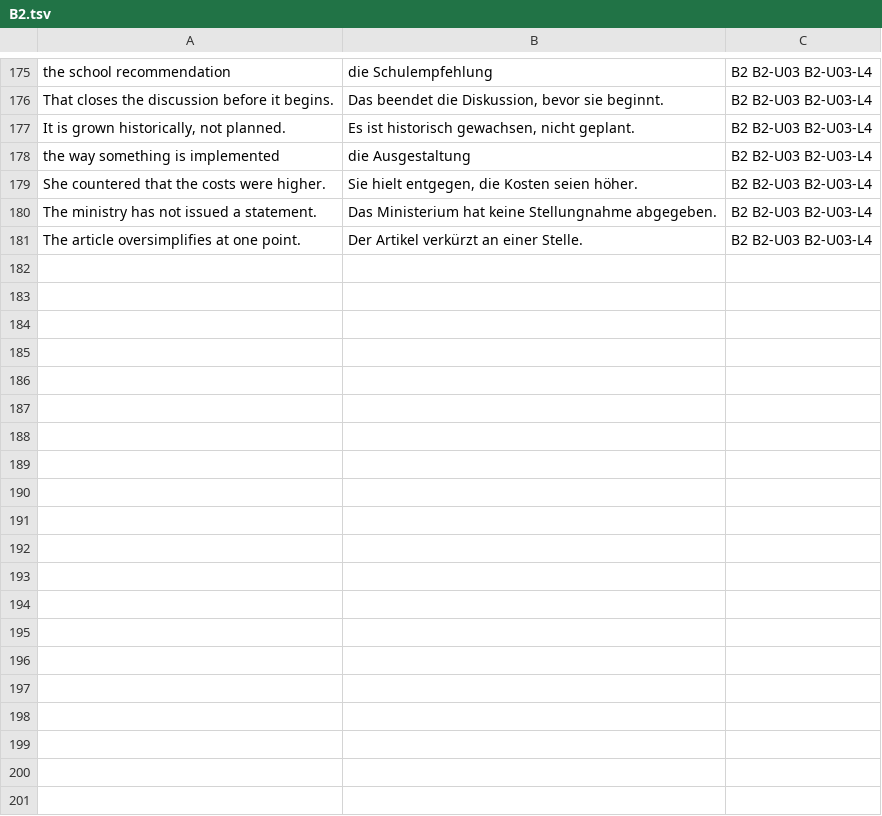
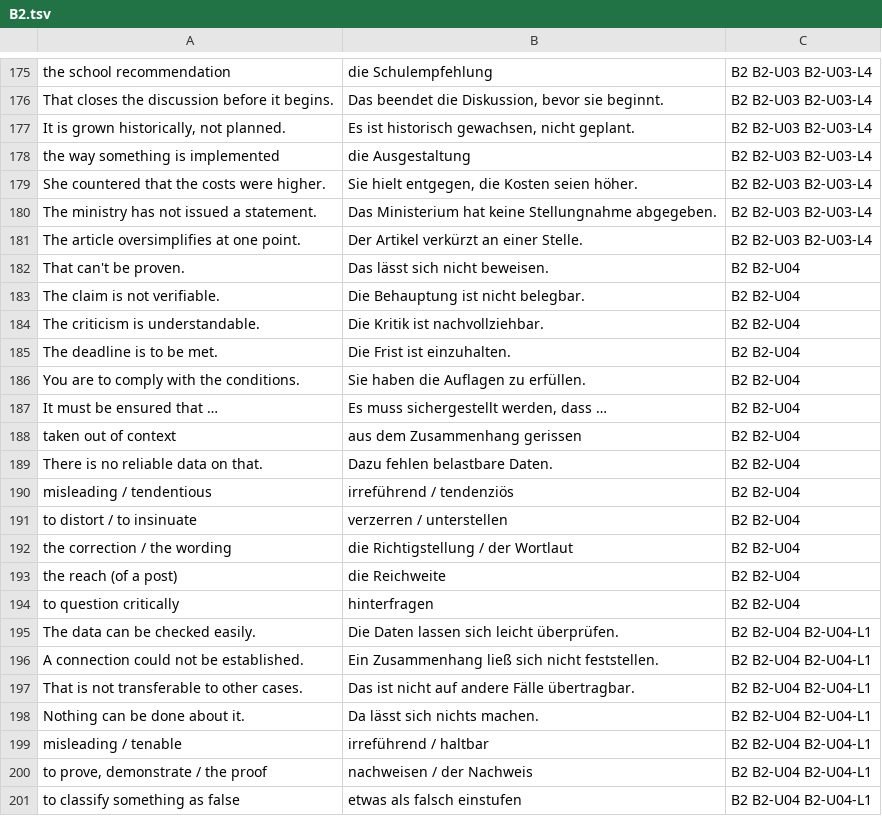
Before and after one commit to erhanozturk2018-maker/Deutsch, a TSV file: GERMAN_LEARNING_PLAN/Resources/Anki/B2.tsv, drawn as a sheet; only a part is shown, gaps mark what is left out; the diff covers the shown part only; the diff names each change by its address in the sheet, - before the commit and + after, or states it on an @@ line.

```diff
--- a/GERMAN_LEARNING_PLAN/Resources/Anki/B2.tsv
+++ b/GERMAN_LEARNING_PLAN/Resources/Anki/B2.tsv
+row 182: That can't be proven. | Das lässt sich nicht beweisen. | B2 B2-U04
+row 183: The claim is not verifiable. | Die Behauptung ist nicht belegbar. | B2 B2-U04
+row 184: The criticism is understandable. | Die Kritik ist nachvollziehbar. | B2 B2-U04
+row 185: The deadline is to be met. | Die Frist ist einzuhalten. | B2 B2-U04
+row 186: You are to comply with the conditions. | Sie haben die Auflagen zu erfüllen. | B2 B2-U04
+row 187: It must be ensured that … | Es muss sichergestellt werden, dass … | B2 B2-U04
+row 188: taken out of context | aus dem Zusammenhang gerissen | B2 B2-U04
+row 189: There is no reliable data on that. | Dazu fehlen belastbare Daten. | B2 B2-U04
+row 190: misleading / tendentious | irreführend / tendenziös | B2 B2-U04
+row 191: to distort / to insinuate | verzerren / unterstellen | B2 B2-U04
+row 192: the correction / the wording | die Richtigstellung / der Wortlaut | B2 B2-U04
+row 193: the reach (of a post) | die Reichweite | B2 B2-U04
+row 194: to question critically | hinterfragen | B2 B2-U04
+row 195: The data can be checked easily. | Die Daten lassen sich leicht überprüfen. | B2 B2-U04 B2-U04-L1
+row 196: A connection could not be established. | Ein Zusammenhang ließ sich nicht feststellen. | B2 B2-U04 B2-U04-L1
+row 197: That is not transferable to other cases. | Das ist nicht auf andere Fälle übertragbar. | B2 B2-U04 B2-U04-L1
+row 198: Nothing can be done about it. | Da lässt sich nichts machen. | B2 B2-U04 B2-U04-L1
+row 199: misleading / tenable | irreführend / haltbar | B2 B2-U04 B2-U04-L1
+row 200: to prove, demonstrate / the proof | nachweisen / der Nachweis | B2 B2-U04 B2-U04-L1
+row 201: to classify something as false | etwas als falsch einstufen | B2 B2-U04 B2-U04-L1
```
Also changed, not shown: 31 added rows elsewhere in this file, 12 other files.
